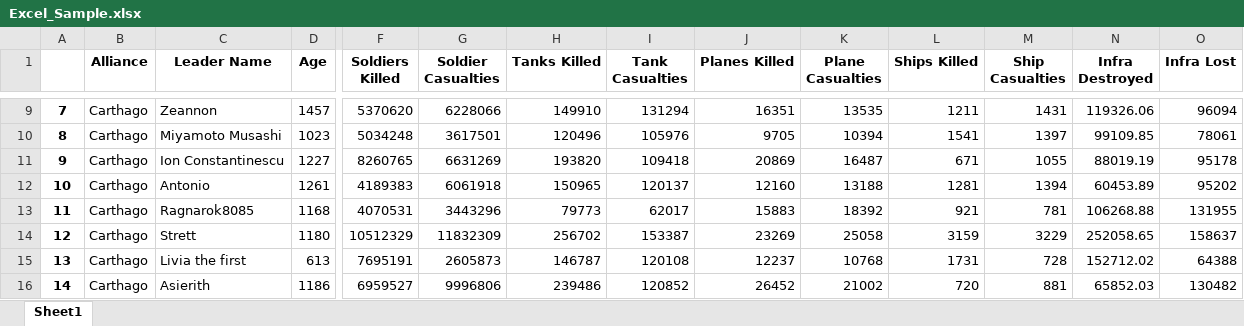
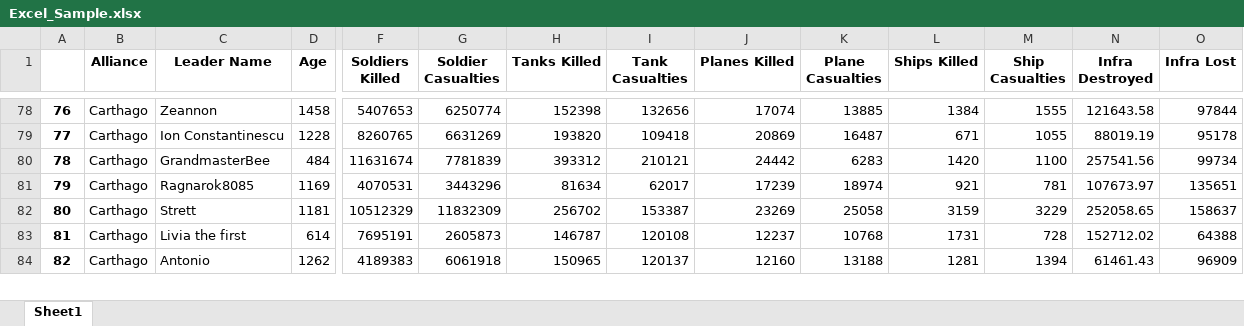
Before and after one commit to zhenyiplusone/Carthago-Discord-Bot, an Excel workbook: Excel_Sample.xlsx, sheet Sheet1, drawn as a sheet; only a part is shown, gaps mark what is left out; values as stored, in another font and other column widths than the file's, no borders; removed rows and columns are numbered as before the commit, all else as after; rows hold the shown columns only; the diff covers the shown part only; the diff names each change by its address in the sheet, - before the commit and + after, or states it on an @@ line.

```diff
--- a/Excel_Sample.xlsx (sheet Sheet1)
+++ b/Excel_Sample.xlsx (sheet Sheet1)
@@ column A renumbered between rows 72 and 150 @@
-D78 (Age): 1457
+D78 (Age): 1458
-F78 (Soldiers Killed): 5370620
+F78 (Soldiers Killed): 5407653
-G78 (Soldier Casualties): 6228066
+G78 (Soldier Casualties): 6250774
-H78 (Tanks Killed): 149910
+H78 (Tanks Killed): 152398
-I78 (Tank Casualties): 131294
+I78 (Tank Casualties): 132656
-J78 (Planes Killed): 16351
+J78 (Planes Killed): 17074
-K78 (Plane Casualties): 13535
+K78 (Plane Casualties): 13885
-L78 (Ships Killed): 1211
+L78 (Ships Killed): 1384
-M78 (Ship Casualties): 1431
+M78 (Ship Casualties): 1555
-N78 (Infra Destroyed): 119326.06
+N78 (Infra Destroyed): 121643.58
-O78 (Infra Lost): 96094
+O78 (Infra Lost): 97844
-row 10: 8 | Carthago | Miyamoto Musashi | 1023 | 5034248 | 3617501 | 120496 | 105976 | 9705 | 10394 | 1541 | 1397 | 99109.85 | 78061
-D79 (Age): 1227
+D79 (Age): 1228
-row 12: 10 | Carthago | Antonio | 1261 | 4189383 | 6061918 | 150965 | 120137 | 12160 | 13188 | 1281 | 1394 | 60453.89 | 95202
+row 80: 78 | Carthago | GrandmasterBee | 484 | 11631674 | 7781839 | 393312 | 210121 | 24442 | 6283 | 1420 | 1100 | 257541.56 | 99734
-D81 (Age): 1168
+D81 (Age): 1169
-H81 (Tanks Killed): 79773
+H81 (Tanks Killed): 81634
-J81 (Planes Killed): 15883
+J81 (Planes Killed): 17239
-K81 (Plane Casualties): 18392
+K81 (Plane Casualties): 18974
-N81 (Infra Destroyed): 106268.88
+N81 (Infra Destroyed): 107673.97
-O81 (Infra Lost): 131955
+O81 (Infra Lost): 135651
-D82 (Age): 1180
+D82 (Age): 1181
-D83 (Age): 613
+D83 (Age): 614
-row 16: 14 | Carthago | Asierith | 1186 | 6959527 | 9996806 | 239486 | 120852 | 26452 | 21002 | 720 | 881 | 65852.03 | 130482
+row 84: 82 | Carthago | Antonio | 1262 | 4189383 | 6061918 | 150965 | 120137 | 12160 | 13188 | 1281 | 1394 | 61461.43 | 96909
```
Also changed, not shown: 83 added rows, 14 removed rows and 291 edited cells elsewhere in this sheet, 4 other files.
